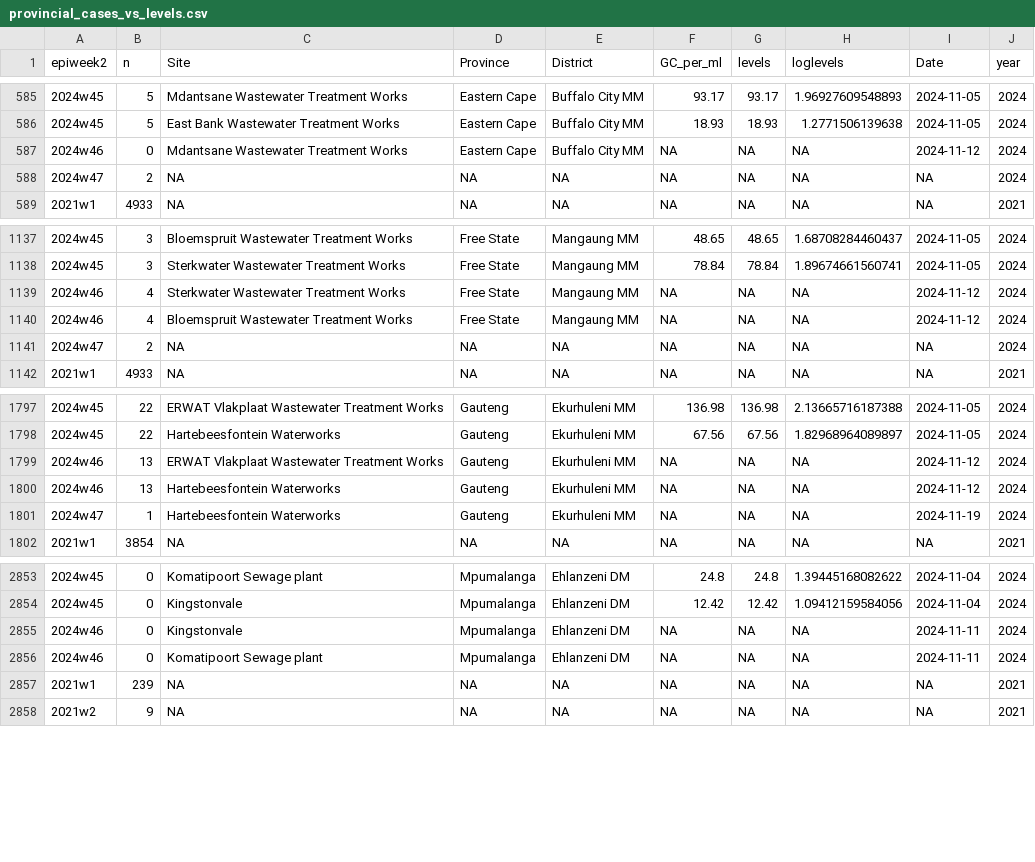
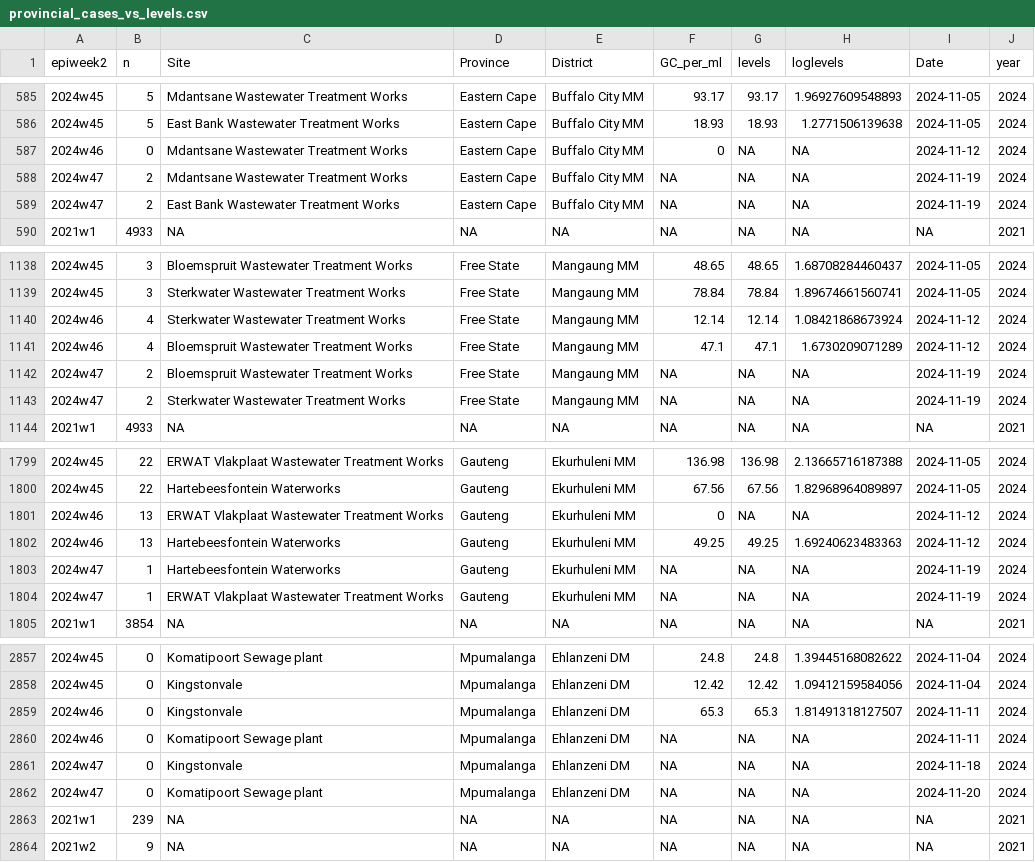
Before and after one commit to NICD-Wastewater-Genomics/NICD-Dash-Data, a CSV file: provincial_cases_vs_levels.csv, drawn as a sheet; only a part is shown, gaps mark what is left out; the diff covers the shown part only.

Commit message:
Quantitative data update

```diff
--- a/provincial_cases_vs_levels.csv
+++ b/provincial_cases_vs_levels.csv
@@ -586,4 +586,5 @@
 "2024w45",5,"East Bank Wastewater Treatment Works","Eastern Cape","Buffalo City MM",18.93,18.93,1.2771506139638,2024-11-05,2024
-"2024w46",0,"Mdantsane Wastewater Treatment Works","Eastern Cape","Buffalo City MM",NA,NA,NA,2024-11-12,2024
-"2024w47",2,NA,NA,NA,NA,NA,NA,NA,2024
+"2024w46",0,"Mdantsane Wastewater Treatment Works","Eastern Cape","Buffalo City MM",0,NA,NA,2024-11-12,2024
+"2024w47",2,"Mdantsane Wastewater Treatment Works","Eastern Cape","Buffalo City MM",NA,NA,NA,2024-11-19,2024
+"2024w47",2,"East Bank Wastewater Treatment Works","Eastern Cape","Buffalo City MM",NA,NA,NA,2024-11-19,2024
 "2021w1",4933,NA,NA,NA,NA,NA,NA,NA,2021
@@ -1138,5 +1139,6 @@
 "2024w45",3,"Sterkwater Wastewater Treatment Works","Free State","Mangaung MM",78.84,78.84,1.89674661560741,2024-11-05,2024
-"2024w46",4,"Sterkwater Wastewater Treatment Works","Free State","Mangaung MM",NA,NA,NA,2024-11-12,2024
-"2024w46",4,"Bloemspruit Wastewater Treatment Works","Free State","Mangaung MM",NA,NA,NA,2024-11-12,2024
-"2024w47",2,NA,NA,NA,NA,NA,NA,NA,2024
+"2024w46",4,"Sterkwater Wastewater Treatment Works","Free State","Mangaung MM",12.14,12.14,1.08421868673924,2024-11-12,2024
+"2024w46",4,"Bloemspruit Wastewater Treatment Works","Free State","Mangaung MM",47.1,47.1,1.6730209071289,2024-11-12,2024
+"2024w47",2,"Bloemspruit Wastewater Treatment Works","Free State","Mangaung MM",NA,NA,NA,2024-11-19,2024
+"2024w47",2,"Sterkwater Wastewater Treatment Works","Free State","Mangaung MM",NA,NA,NA,2024-11-19,2024
 "2021w1",4933,NA,NA,NA,NA,NA,NA,NA,2021
@@ -1798,5 +1800,6 @@
 "2024w45",22,"Hartebeesfontein Waterworks","Gauteng","Ekurhuleni MM",67.56,67.56,1.82968964089897,2024-11-05,2024
-"2024w46",13,"ERWAT Vlakplaat Wastewater Treatment Works","Gauteng","Ekurhuleni MM",NA,NA,NA,2024-11-12,2024
-"2024w46",13,"Hartebeesfontein Waterworks","Gauteng","Ekurhuleni MM",NA,NA,NA,2024-11-12,2024
+"2024w46",13,"ERWAT Vlakplaat Wastewater Treatment Works","Gauteng","Ekurhuleni MM",0,NA,NA,2024-11-12,2024
+"2024w46",13,"Hartebeesfontein Waterworks","Gauteng","Ekurhuleni MM",49.25,49.25,1.69240623483363,2024-11-12,2024
 "2024w47",1,"Hartebeesfontein Waterworks","Gauteng","Ekurhuleni MM",NA,NA,NA,2024-11-19,2024
+"2024w47",1,"ERWAT Vlakplaat Wastewater Treatment Works","Gauteng","Ekurhuleni MM",NA,NA,NA,2024-11-19,2024
 "2021w1",3854,NA,NA,NA,NA,NA,NA,NA,2021
@@ -2854,4 +2858,6 @@
 "2024w45",0,"Kingstonvale","Mpumalanga","Ehlanzeni DM",12.42,12.42,1.09412159584056,2024-11-04,2024
-"2024w46",0,"Kingstonvale","Mpumalanga","Ehlanzeni DM",NA,NA,NA,2024-11-11,2024
+"2024w46",0,"Kingstonvale","Mpumalanga","Ehlanzeni DM",65.3,65.3,1.81491318127507,2024-11-11,2024
 "2024w46",0,"Komatipoort Sewage plant","Mpumalanga","Ehlanzeni DM",NA,NA,NA,2024-11-11,2024
+"2024w47",0,"Kingstonvale","Mpumalanga","Ehlanzeni DM",NA,NA,NA,2024-11-18,2024
+"2024w47",0,"Komatipoort Sewage plant","Mpumalanga","Ehlanzeni DM",NA,NA,NA,2024-11-20,2024
 "2021w1",239,NA,NA,NA,NA,NA,NA,NA,2021
```
Also changed, not shown: 1 added row and 38 edited cells elsewhere in this file, rsa_cases_vs_levels.csv.
